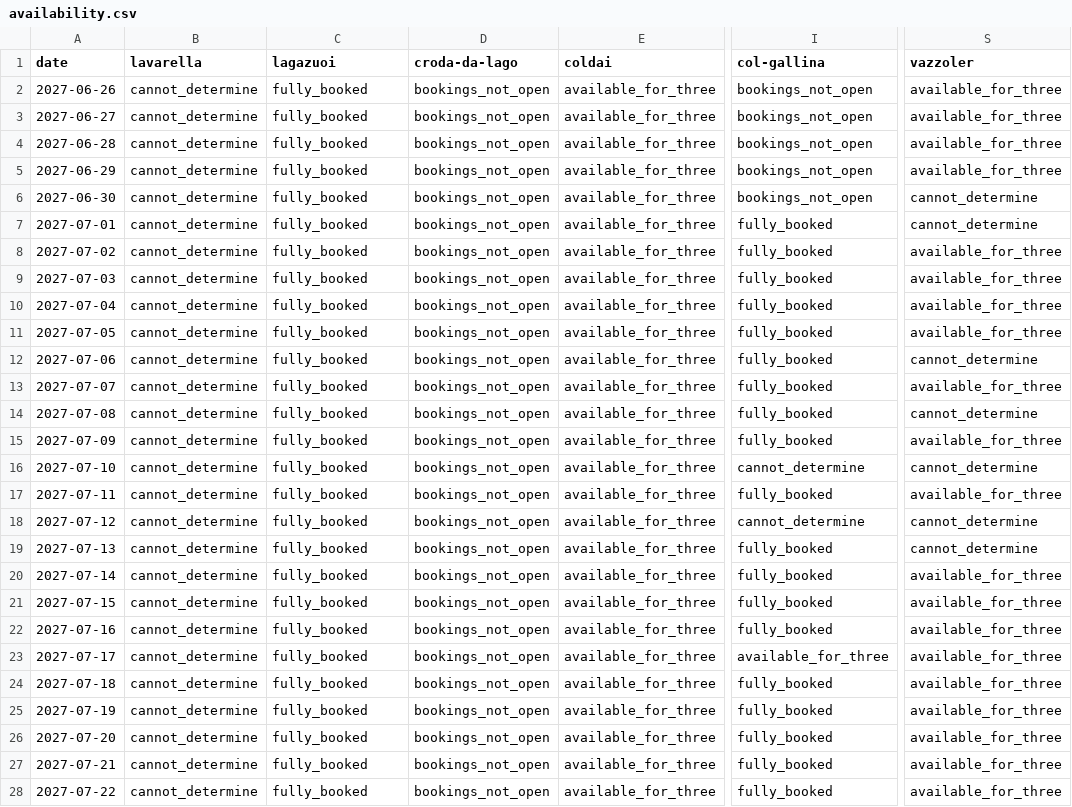
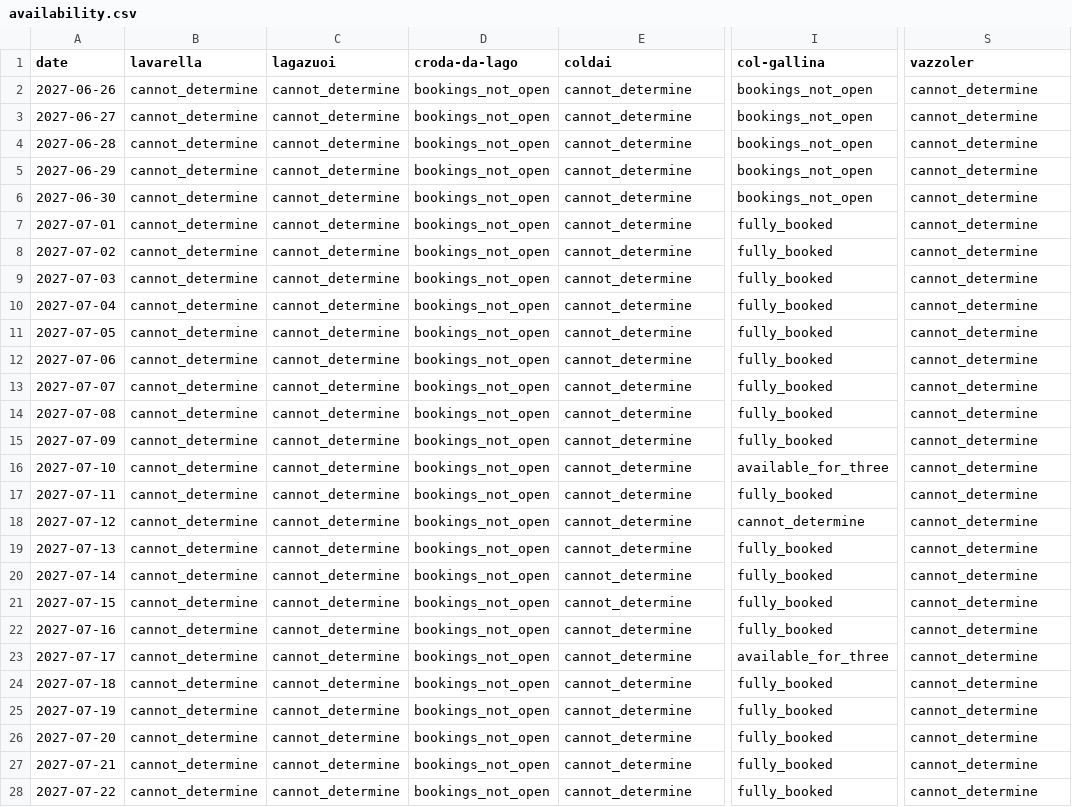
Before and after one commit to hisume/av1, a CSV file: reports/latest/availability.csv, drawn as a sheet; only a part is shown, gaps mark what is left out; the diff covers the shown part only; the diff names each change by its address in the sheet, - before the commit and + after, or states it on an @@ line.

```diff
--- a/reports/latest/availability.csv
+++ b/reports/latest/availability.csv
-C2:C28 (lagazuoi): fully_booked
+C2:C28 (lagazuoi): cannot_determine
-E2:E28 (coldai): available_for_three
+E2:E28 (coldai): cannot_determine
-S2:S5 (vazzoler): available_for_three
+S2:S5 (vazzoler): cannot_determine
-S8:S11 (vazzoler): available_for_three
+S8:S11 (vazzoler): cannot_determine
-S13 (vazzoler): available_for_three
+S13 (vazzoler): cannot_determine
-S15 (vazzoler): available_for_three
+S15 (vazzoler): cannot_determine
-I16 (col-gallina): cannot_determine
+I16 (col-gallina): available_for_three
-S17 (vazzoler): available_for_three
+S17 (vazzoler): cannot_determine
-S20:S28 (vazzoler): available_for_three
+S20:S28 (vazzoler): cannot_determine
```
Also changed, not shown: 27 edited cells elsewhere in this file, 3 other files.
